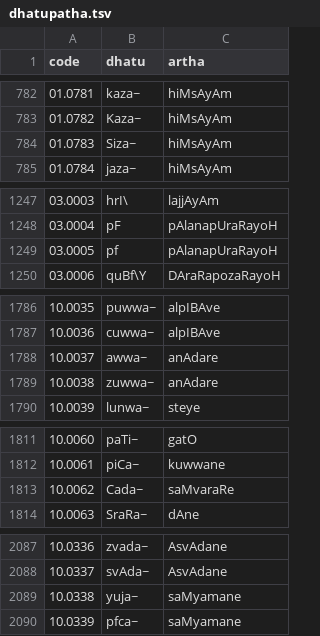
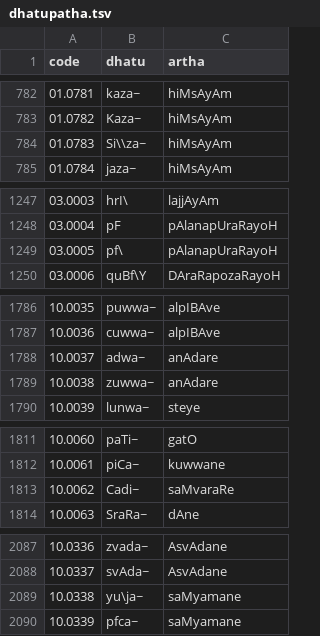
Before and after one commit to chaitanya-lakkundi/ambuda-org.github.io, a TSV file: static/data/dhatupatha.tsv, drawn as a sheet; only a part is shown, gaps mark what is left out.

```diff
--- a/static/data/dhatupatha.tsv
+++ b/static/data/dhatupatha.tsv
@@ -783,3 +783,3 @@ code	dhatu	artha
 01.0782	Kaza~	hiMsAyAm
-01.0783	Siza~	hiMsAyAm
+01.0783	Si\\za~	hiMsAyAm
 01.0784	jaza~	hiMsAyAm
@@ -1248,3 +1248,3 @@ code	dhatu	artha
 03.0004	pF	pAlanapUraRayoH
-03.0005	pf	pAlanapUraRayoH
+03.0005	pf\	pAlanapUraRayoH
 03.0006	quBf\Y	DAraRapozaRayoH
@@ -1787,3 +1787,3 @@ code	dhatu	artha
 10.0036	cuwwa~	alpIBAve
-10.0037	awwa~	anAdare
+10.0037	adwa~	anAdare
 10.0038	zuwwa~	anAdare
@@ -1812,3 +1812,3 @@ code	dhatu	artha
 10.0061	piCa~	kuwwane
-10.0062	Cada~	saMvaraRe
+10.0062	Cadi~	saMvaraRe
 10.0063	SraRa~	dAne
@@ -2088,3 +2088,3 @@ code	dhatu	artha
 10.0337	svAda~	AsvAdane
-10.0338	yuja~	saMyamane
+10.0338	yu\ja~	saMyamane
 10.0339	pfca~	saMyamane
```
Also changed, not shown: 4 other files.
